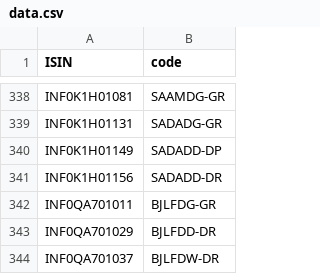
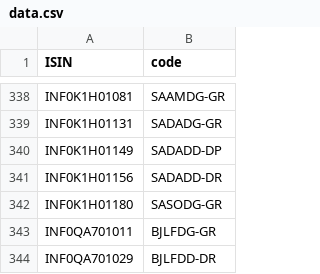
Before and after one commit to captn3m0/kuvera-mutual-funds-lookup, a CSV file: data.csv, drawn as a sheet; only a part is shown, gaps mark what is left out; the shorter side is filled out with more unchanged rows; the diff names each change by its address in the sheet, - before the commit and + after, or states it on an @@ line.

```diff
--- a/data.csv
+++ b/data.csv
+row 342: INF0K1H01180 | SASODG-GR
```
